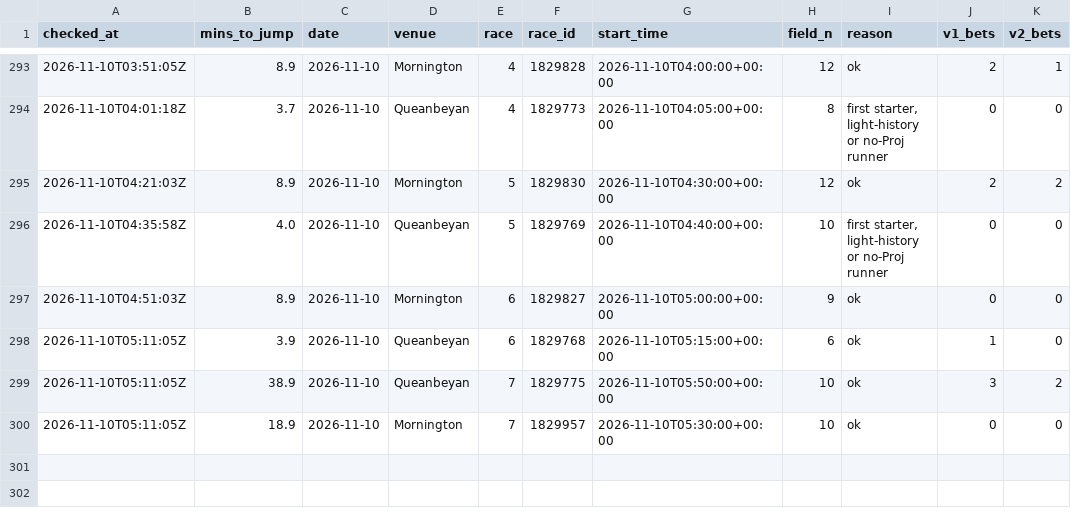
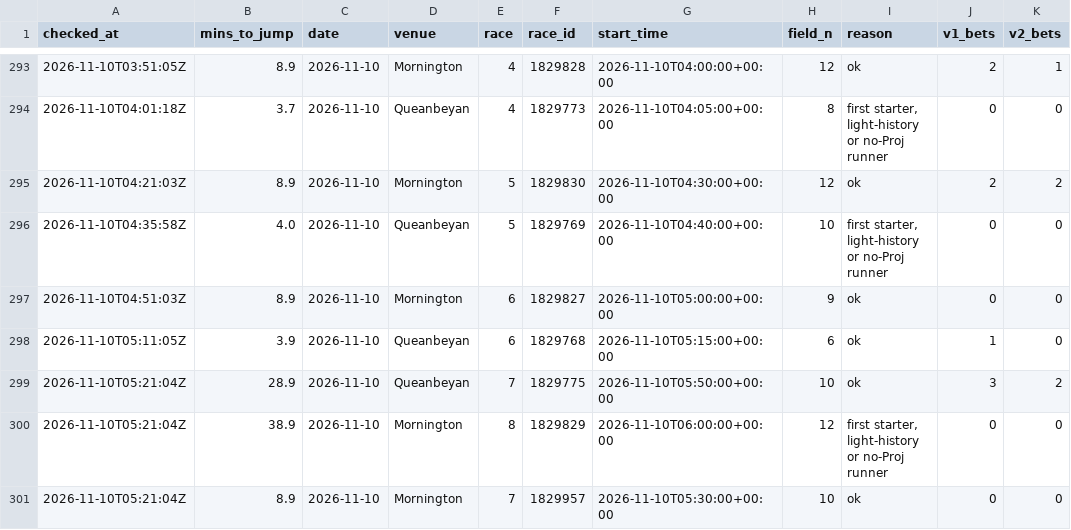
Before and after one commit to mattdwyer01/TopRate, a CSV file: volume_races_log.csv, drawn as a sheet; only a part is shown, gaps mark what is left out.

```diff
--- a/volume_races_log.csv
+++ b/volume_races_log.csv
@@ -298,3 +298,4 @@ checked_at,mins_to_jump,date,venue,race,race_id,start_time,field_n,reason,v1_bet
 2026-11-10T05:11:05Z,3.9,2026-11-10,Queanbeyan,6,1829768,2026-11-10T05:15:00+00:00,6,ok,1,0
-2026-11-10T05:11:05Z,38.9,2026-11-10,Queanbeyan,7,1829775,2026-11-10T05:50:00+00:00,10,ok,3,2
-2026-11-10T05:11:05Z,18.9,2026-11-10,Mornington,7,1829957,2026-11-10T05:30:00+00:00,10,ok,0,0
+2026-11-10T05:21:04Z,28.9,2026-11-10,Queanbeyan,7,1829775,2026-11-10T05:50:00+00:00,10,ok,3,2
+2026-11-10T05:21:04Z,38.9,2026-11-10,Mornington,8,1829829,2026-11-10T06:00:00+00:00,12,"first starter, light-history or no-Proj runner",0,0
+2026-11-10T05:21:04Z,8.9,2026-11-10,Mornington,7,1829957,2026-11-10T05:30:00+00:00,10,ok,0,0
```
Also changed, not shown: volume_bets_log.csv, 2 other files.
